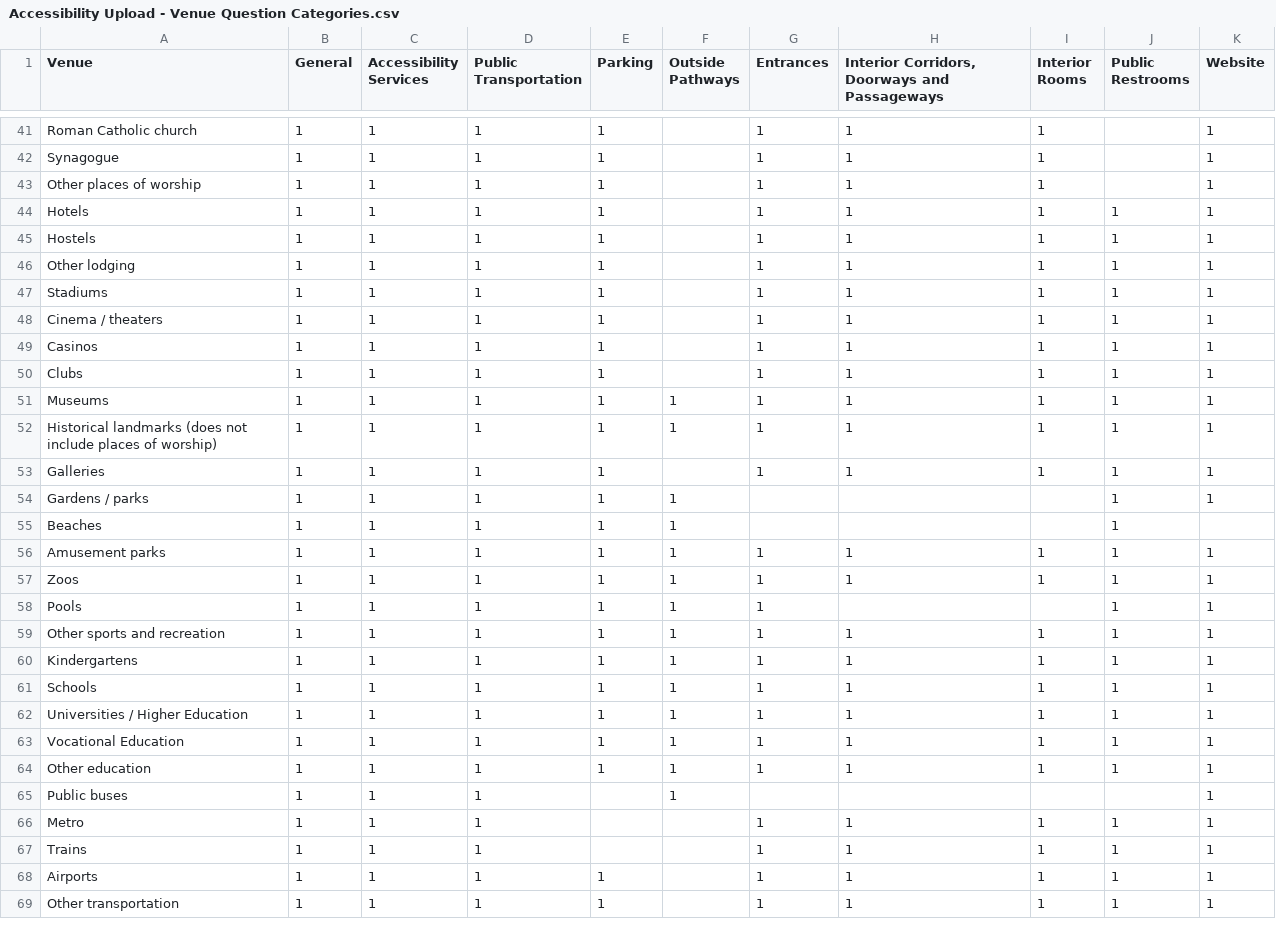
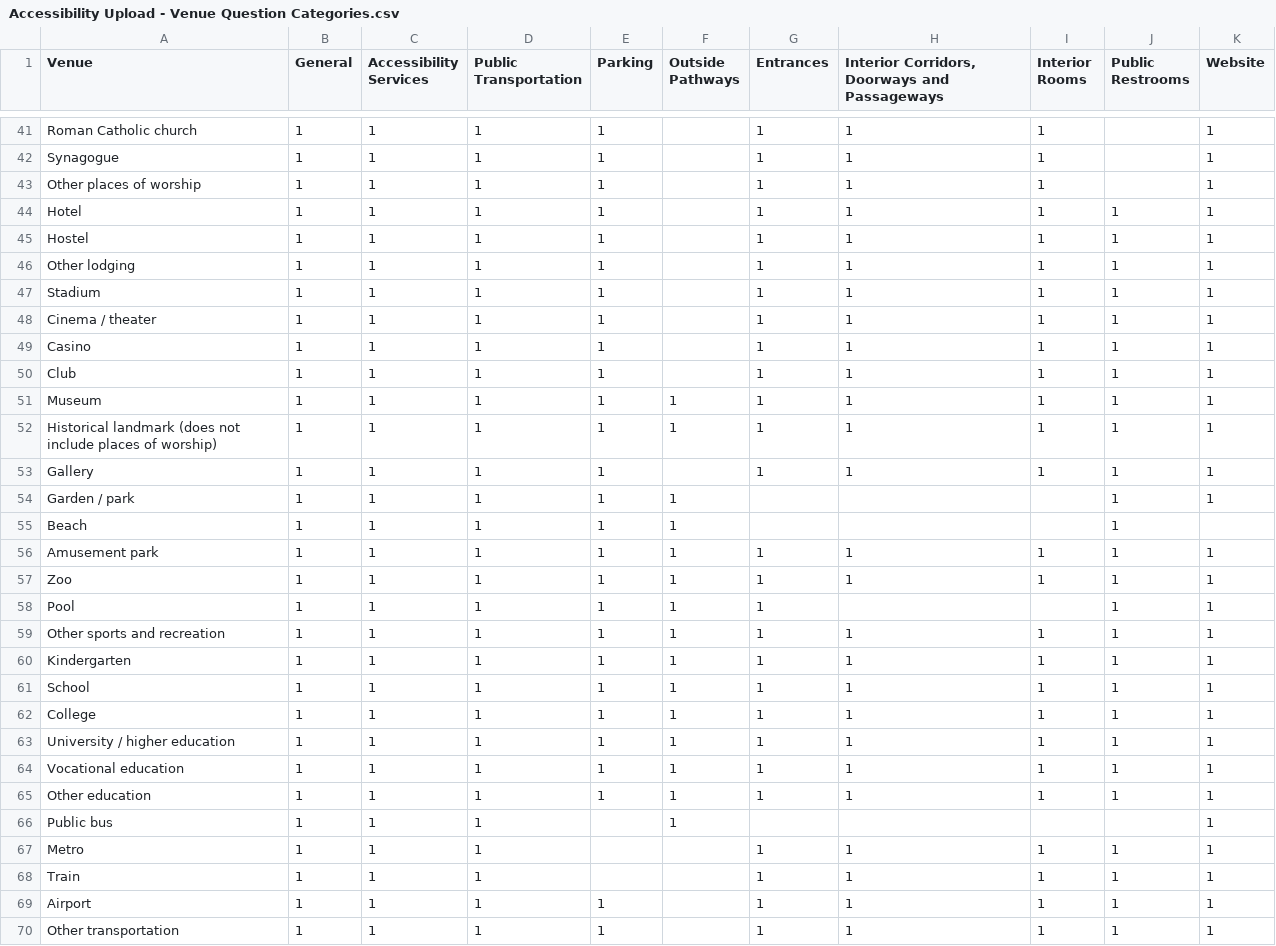
Before and after one commit to JumpStartGeorgia/Maps-for-Advocacy, a CSV file: db/spreadsheets/Accessibility Upload - Venue Question Categories.csv, drawn as a sheet; only a part is shown, gaps mark what is left out; the diff covers the shown part only.

```diff
--- a/db/spreadsheets/Accessibility Upload - Venue Question Categories.csv
+++ b/db/spreadsheets/Accessibility Upload - Venue Question Categories.csv
@@ -43,27 +43,28 @@ Synagogue,1,1,1,1,,1,1,1,,1
 Other places of worship,1,1,1,1,,1,1,1,,1
-Hotels,1,1,1,1,,1,1,1,1,1
-Hostels,1,1,1,1,,1,1,1,1,1
+Hotel,1,1,1,1,,1,1,1,1,1
+Hostel,1,1,1,1,,1,1,1,1,1
 Other lodging,1,1,1,1,,1,1,1,1,1
-Stadiums,1,1,1,1,,1,1,1,1,1
-Cinema / theaters,1,1,1,1,,1,1,1,1,1
-Casinos,1,1,1,1,,1,1,1,1,1
-Clubs,1,1,1,1,,1,1,1,1,1
-Museums,1,1,1,1,1,1,1,1,1,1
-Historical landmarks (does not include places of worship),1,1,1,1,1,1,1,1,1,1
-Galleries,1,1,1,1,,1,1,1,1,1
-Gardens / parks,1,1,1,1,1,,,,1,1
-Beaches,1,1,1,1,1,,,,1,
-Amusement parks,1,1,1,1,1,1,1,1,1,1
-Zoos,1,1,1,1,1,1,1,1,1,1
-Pools,1,1,1,1,1,1,,,1,1
+Stadium,1,1,1,1,,1,1,1,1,1
+Cinema / theater,1,1,1,1,,1,1,1,1,1
+Casino,1,1,1,1,,1,1,1,1,1
+Club,1,1,1,1,,1,1,1,1,1
+Museum,1,1,1,1,1,1,1,1,1,1
+Historical landmark (does not include places of worship),1,1,1,1,1,1,1,1,1,1
+Gallery,1,1,1,1,,1,1,1,1,1
+Garden / park,1,1,1,1,1,,,,1,1
+Beach,1,1,1,1,1,,,,1,
+Amusement park,1,1,1,1,1,1,1,1,1,1
+Zoo,1,1,1,1,1,1,1,1,1,1
+Pool,1,1,1,1,1,1,,,1,1
 Other sports and recreation,1,1,1,1,1,1,1,1,1,1
-Kindergartens,1,1,1,1,1,1,1,1,1,1
-Schools,1,1,1,1,1,1,1,1,1,1
-Universities / Higher Education,1,1,1,1,1,1,1,1,1,1
-Vocational Education,1,1,1,1,1,1,1,1,1,1
+Kindergarten,1,1,1,1,1,1,1,1,1,1
+School,1,1,1,1,1,1,1,1,1,1
+College,1,1,1,1,1,1,1,1,1,1
+University / higher education,1,1,1,1,1,1,1,1,1,1
+Vocational education,1,1,1,1,1,1,1,1,1,1
 Other education,1,1,1,1,1,1,1,1,1,1
-Public buses,1,1,1,,1,,,,,1
+Public bus,1,1,1,,1,,,,,1
 Metro,1,1,1,,,1,1,1,1,1
-Trains,1,1,1,,,1,1,1,1,1
-Airports,1,1,1,1,,1,1,1,1,1
+Train,1,1,1,,,1,1,1,1,1
+Airport,1,1,1,1,,1,1,1,1,1
 Other transportation,1,1,1,1,,1,1,1,1,1
```
Also changed, not shown: 25 edited cells elsewhere in this file, db/spreadsheets/Accessibility Upload - Questions.csv, db/spreadsheets/Accessibility Upload - Venues.csv, 2 other files.
